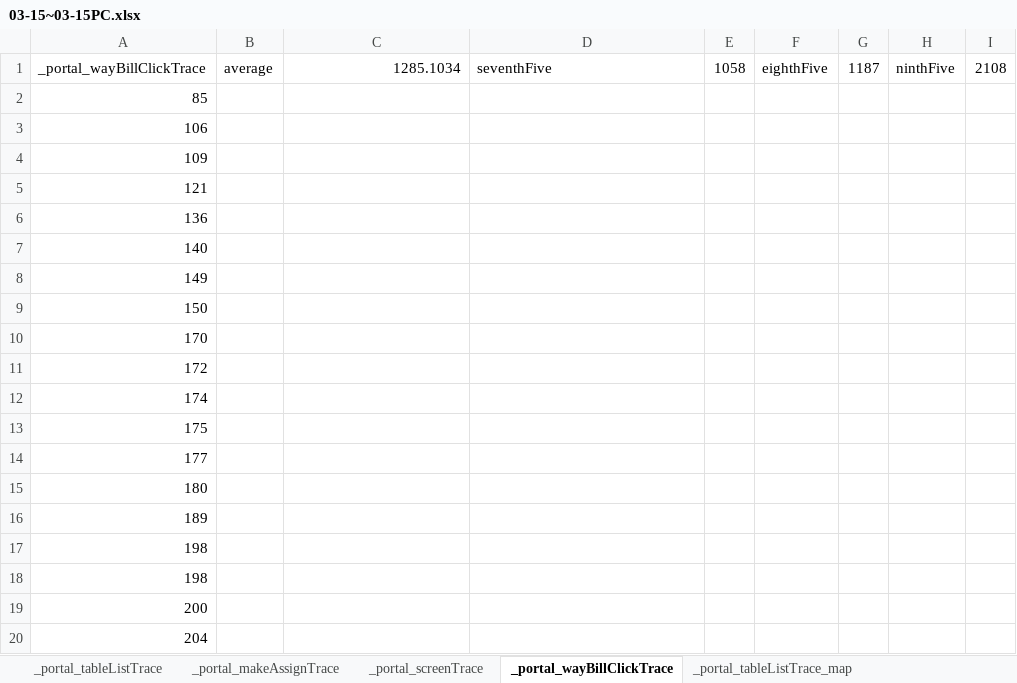
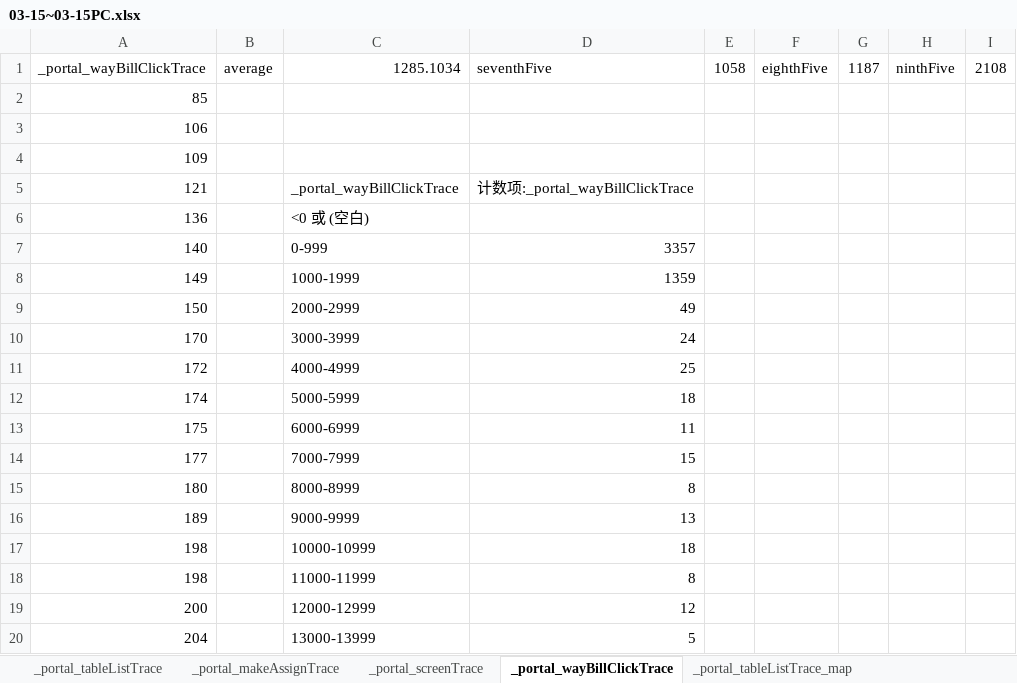
Before and after one commit to miny716/analysis-station, an Excel workbook: 人工调度台埋点耗时统计/results/newData/03-15~03-15PC.xlsx, sheet _portal_wayBillClickTrace, drawn as a sheet; only a part is shown; values as stored, in another font and other column widths than the file's, no borders; the diff covers the shown part only; the diff names each change by its address in the sheet, - before the commit and + after, or states it on an @@ line.

```diff
--- a/人工调度台埋点耗时统计/results/newData/03-15~03-15PC.xlsx (sheet _portal_wayBillClickTrace)
+++ b/人工调度台埋点耗时统计/results/newData/03-15~03-15PC.xlsx (sheet _portal_wayBillClickTrace)
-C5: (empty)
+C5: _portal_wayBillClickTrace
-D5: (empty)
+D5: 计数项:_portal_wayBillClickTrace
-C6: (empty)
+C6: <0 或 (空白)
-C7: (empty)
+C7: 0-999
-D7: (empty)
+D7: 3357
-C8: (empty)
+C8: 1000-1999
-D8: (empty)
+D8: 1359
-C9: (empty)
+C9: 2000-2999
-D9: (empty)
+D9: 49
-C10: (empty)
+C10: 3000-3999
-D10: (empty)
+D10: 24
-C11: (empty)
+C11: 4000-4999
-D11: (empty)
+D11: 25
-C12: (empty)
+C12: 5000-5999
-D12: (empty)
+D12: 18
-C13: (empty)
+C13: 6000-6999
-D13: (empty)
+D13: 11
-C14: (empty)
+C14: 7000-7999
-D14: (empty)
+D14: 15
-C15: (empty)
+C15: 8000-8999
-D15: (empty)
+D15: 8
-C16: (empty)
+C16: 9000-9999
-D16: (empty)
+D16: 13
-C17: (empty)
+C17: 10000-10999
-D17: (empty)
+D17: 18
-C18: (empty)
+C18: 11000-11999
-D18: (empty)
+D18: 8
-C19: (empty)
+C19: 12000-12999
-D19: (empty)
+D19: 12
-C20: (empty)
+C20: 13000-13999
-D20: (empty)
+D20: 5
```
Also changed, not shown: 32 edited cells elsewhere in this sheet, sheet _portal_wayBillClickTrace_map, sheet _portal_tableListTrace, sheet _portal_makeAssignTrace_map, sheet _portal_makeAssignTrace, sheet _portal_tableListTrace_map, sheet _portal_screenTrace, 1 more sheet, 人工调度台埋点耗时统计/results/newData/03-15~03-15APP.xlsx, 6 other files.
